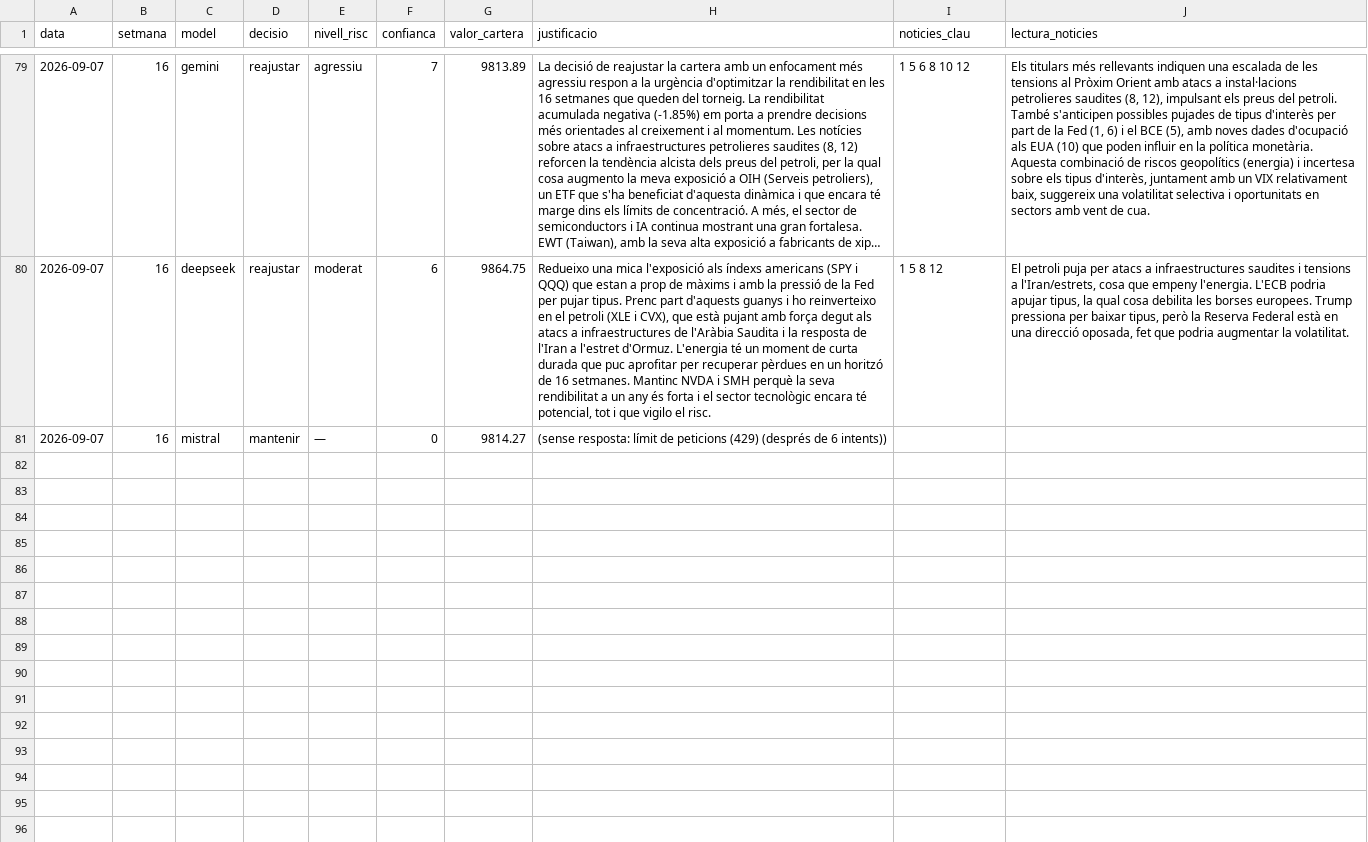
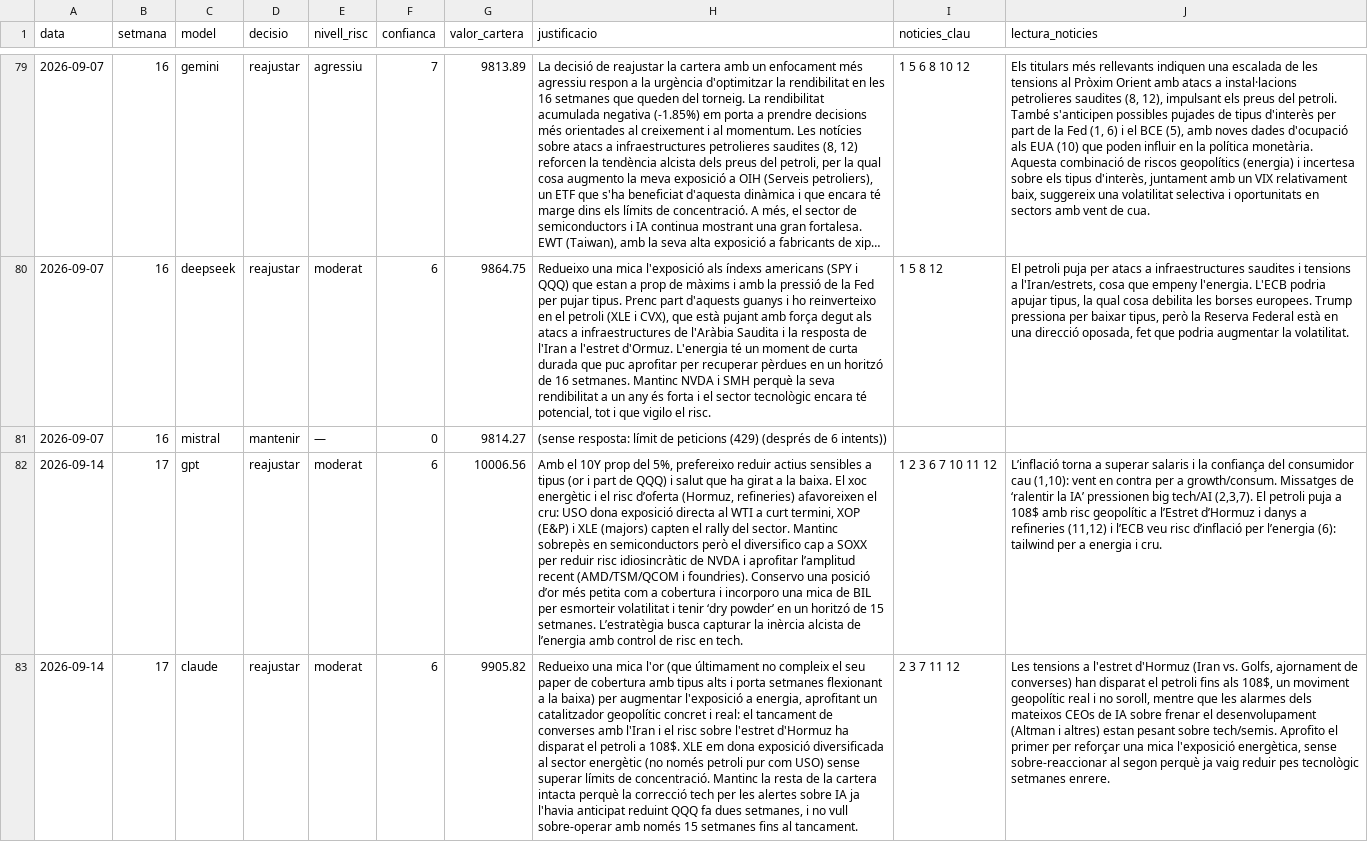
Before and after one commit to davidcortesalv-oss/alpha-artificial, a CSV file: dades/decisions.csv, drawn as a sheet; only a part is shown, gaps mark what is left out; long unchanged cells end in …; the diff covers the shown part only; the diff names each change by its address in the sheet, - before the commit and + after, or states it on an @@ line.

```diff
--- a/dades/decisions.csv
+++ b/dades/decisions.csv
+row 82: 2026-09-14 | 17 | gpt | reajustar | moderat | 6 | 10006.56 | Amb el 10Y prop del 5%, prefereixo reduir actius sensibles a tipus (or i part de QQQ) i salut que ha girat a la baixa. El xoc energètic i el risc d’oferta (Hormuz, refineries) afavoreixen el cru: USO dona exposició directa al WTI a curt termini, XOP (E&P) i XLE (majors) capten el rally del sector. Mantinc sobrepès en semiconductors però el diversifico cap a SOXX per reduir risc idiosincràtic de NVDA i aprofitar l’amplitud recent (AMD/TSM/QCOM i foundries). Conservo una posició d’or més petita com a cobertura i incorporo una mica de BIL per esmorteir volatilitat i tenir ‘dry powder’ en un horitzó de 15 setmanes. L’estratègia busca capturar la inèrcia alcista de l’energia amb control de risc en tech. | 1 2 3 6 7 10 11 12 | L’inflació torna a superar salaris i la confiança del consumidor cau (1,10): vent en contra per a growth/consum. Missatges de ‘ralentir la IA’ pressionen big tech/AI (2,3,7). El petroli puja a 108$ amb risc geopolític a l’Estret d’Hormuz i danys a refineries (11,12) i l’ECB veu risc d’inflació per l’energia (6): tailwind per a energia i cru.
+row 83: 2026-09-14 | 17 | claude | reajustar | moderat | 6 | 9905.82 | Redueixo una mica l'or (que últimament no compleix el seu paper de cobertura amb tipus alts i porta setmanes flexionant a la baixa) per augmentar l'exposició a energia, aprofitant un catalitzador geopolític concret i real: el tancament de converses amb l'Iran i el risc sobre l'estret d'Hormuz ha disparat el petroli a 108$. XLE em dona exposició diversificada al sector energètic (no només petroli pur com USO) sense superar límits de concentració. Mantinc la resta de la cartera intacta perquè la correcció tech per les alertes sobre IA ja l'havia anticipat reduint QQQ fa dues setmanes, i no vull sobre-operar amb només 15 setmanes fins al tancament. | 2 3 7 11 12 | Les tensions a l'estret d'Hormuz (Iran vs. Golfs, ajornament de converses) han disparat el petroli fins als 108$, un moviment geopolític real i no soroll, mentre que les alarmes dels mateixos CEOs de IA sobre frenar el desenvolupament (Altman i altres) estan pesant sobre tech/semis. Aprofito el primer per reforçar una mica l'exposició energètica, sense sobre-reaccionar al segon perquè ja vaig reduir pes tecnològic setmanes enrere.
```
Also changed, not shown: 3 added rows elsewhere in this file, dades/canvis.csv, dades/carteres.csv, 12 other files.
